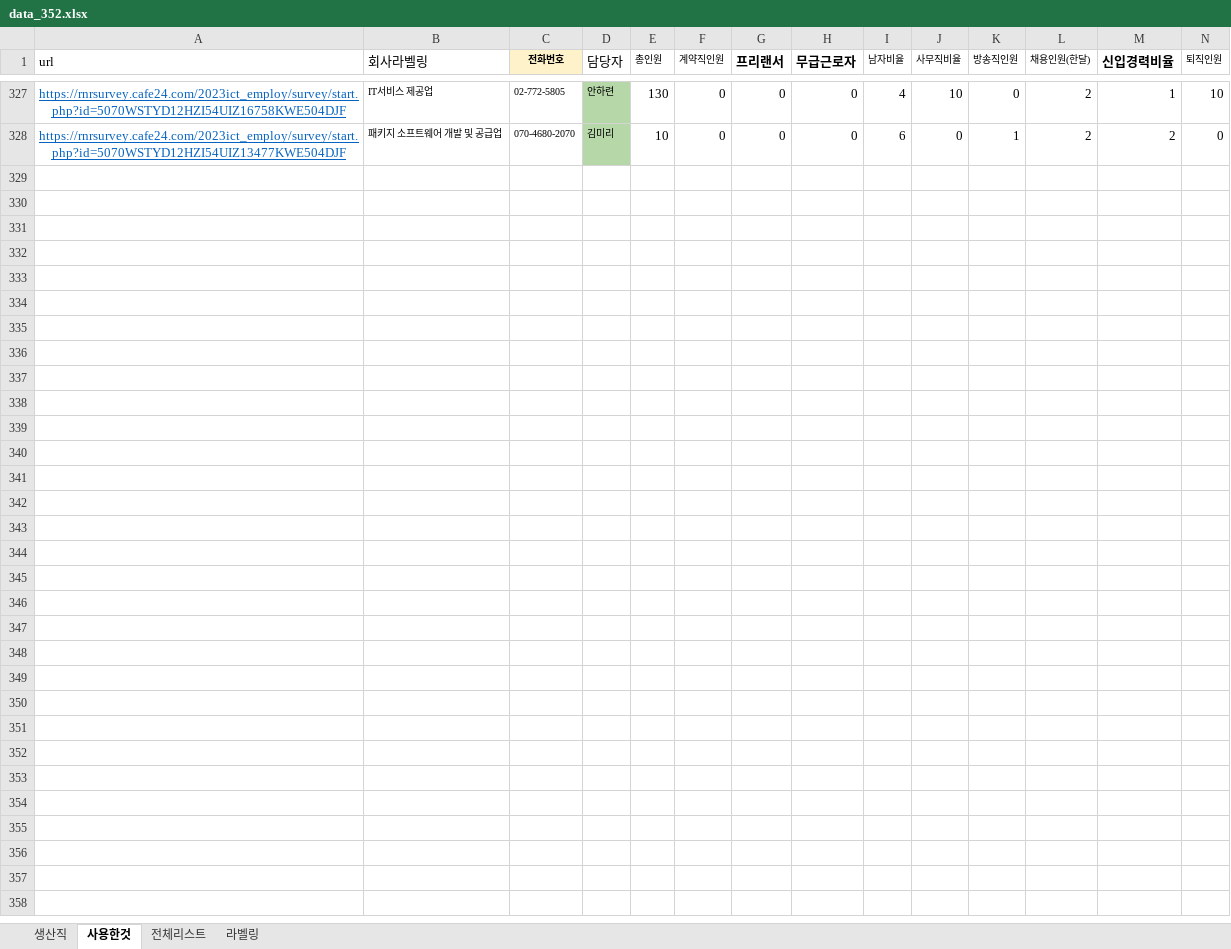
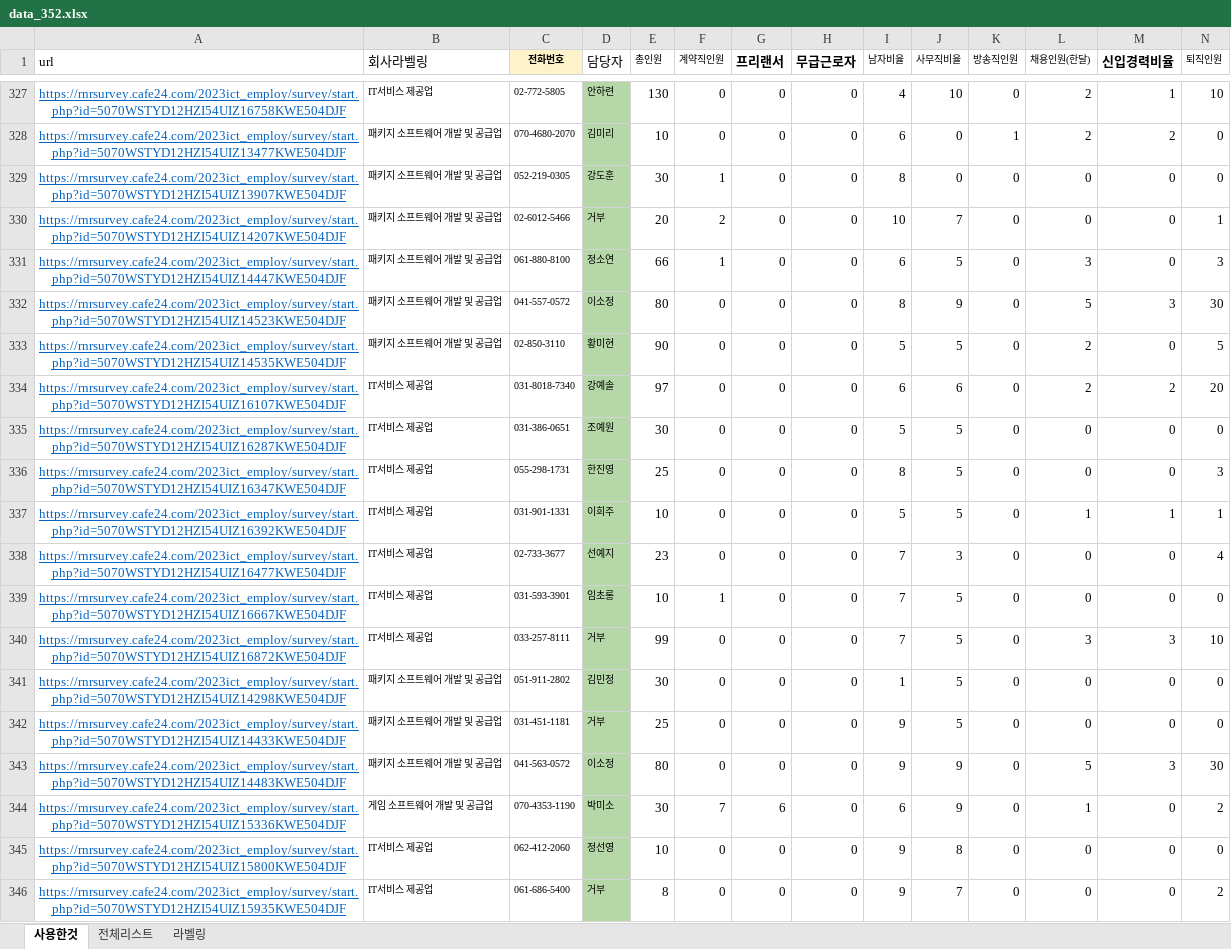
Before and after one commit to yms06034/ict_web_input, an Excel workbook: data_352.xlsx, sheet 사용한것, drawn as a sheet; only a part is shown, gaps mark what is left out; values as stored, in another font and other column widths than the file's, no borders; rows hold the shown columns only; the diff covers the shown part only; the diff names each change by its address in the sheet, - before the commit and + after, or states it on an @@ line.

```diff
--- a/data_352.xlsx (sheet 사용한것)
+++ b/data_352.xlsx (sheet 사용한것)
-sheet tab: 생산직
+row 329: https://rnrsurvey.cafe24.com/2023ict_employ/survey/start.php?id=5070WSTYD12HZI54UIZ13907KWE504DJF | 패키지 소프트웨어 개발 및 공급업 | 052-219-0305 | 강도훈 | 30 | 1 | 0 | 0 | 8 | 0 | 0 | 0 | 0 | 0
+row 330: https://rnrsurvey.cafe24.com/2023ict_employ/survey/start.php?id=5070WSTYD12HZI54UIZ14207KWE504DJF | 패키지 소프트웨어 개발 및 공급업 | 02-6012-5466 | 거부 | 20 | 2 | 0 | 0 | 10 | 7 | 0 | 0 | 0 | 1
+row 331: https://rnrsurvey.cafe24.com/2023ict_employ/survey/start.php?id=5070WSTYD12HZI54UIZ14447KWE504DJF | 패키지 소프트웨어 개발 및 공급업 | 061-880-8100 | 정소연 | 66 | 1 | 0 | 0 | 6 | 5 | 0 | 3 | 0 | 3
+row 332: https://rnrsurvey.cafe24.com/2023ict_employ/survey/start.php?id=5070WSTYD12HZI54UIZ14523KWE504DJF | 패키지 소프트웨어 개발 및 공급업 | 041-557-0572 | 이소정 | 80 | 0 | 0 | 0 | 8 | 9 | 0 | 5 | 3 | 30
+row 333: https://rnrsurvey.cafe24.com/2023ict_employ/survey/start.php?id=5070WSTYD12HZI54UIZ14535KWE504DJF | 패키지 소프트웨어 개발 및 공급업 | 02-850-3110 | 황미현 | 90 | 0 | 0 | 0 | 5 | 5 | 0 | 2 | 0 | 5
+row 334: https://rnrsurvey.cafe24.com/2023ict_employ/survey/start.php?id=5070WSTYD12HZI54UIZ16107KWE504DJF | IT서비스 제공업 | 031-8018-7340 | 강예솔 | 97 | 0 | 0 | 0 | 6 | 6 | 0 | 2 | 2 | 20
+row 335: https://rnrsurvey.cafe24.com/2023ict_employ/survey/start.php?id=5070WSTYD12HZI54UIZ16287KWE504DJF | IT서비스 제공업 | 031-386-0651 | 조예원 | 30 | 0 | 0 | 0 | 5 | 5 | 0 | 0 | 0 | 0
+row 336: https://rnrsurvey.cafe24.com/2023ict_employ/survey/start.php?id=5070WSTYD12HZI54UIZ16347KWE504DJF | IT서비스 제공업 | 055-298-1731 | 한진영 | 25 | 0 | 0 | 0 | 8 | 5 | 0 | 0 | 0 | 3
+row 337: https://rnrsurvey.cafe24.com/2023ict_employ/survey/start.php?id=5070WSTYD12HZI54UIZ16392KWE504DJF | IT서비스 제공업 | 031-901-1331 | 이희주 | 10 | 0 | 0 | 0 | 5 | 5 | 0 | 1 | 1 | 1
+row 338: https://rnrsurvey.cafe24.com/2023ict_employ/survey/start.php?id=5070WSTYD12HZI54UIZ16477KWE504DJF | IT서비스 제공업 | 02-733-3677 | 선예지 | 23 | 0 | 0 | 0 | 7 | 3 | 0 | 0 | 0 | 4
+row 339: https://rnrsurvey.cafe24.com/2023ict_employ/survey/start.php?id=5070WSTYD12HZI54UIZ16667KWE504DJF | IT서비스 제공업 | 031-593-3901 | 임초롱 | 10 | 1 | 0 | 0 | 7 | 5 | 0 | 0 | 0 | 0
+row 340: https://rnrsurvey.cafe24.com/2023ict_employ/survey/start.php?id=5070WSTYD12HZI54UIZ16872KWE504DJF | IT서비스 제공업 | 033-257-8111 | 거부 | 99 | 0 | 0 | 0 | 7 | 5 | 0 | 3 | 3 | 10
+row 341: https://rnrsurvey.cafe24.com/2023ict_employ/survey/start.php?id=5070WSTYD12HZI54UIZ14298KWE504DJF | 패키지 소프트웨어 개발 및 공급업 | 051-911-2802 | 김민정 | 30 | 0 | 0 | 0 | 1 | 5 | 0 | 0 | 0 | 0
+row 342: https://rnrsurvey.cafe24.com/2023ict_employ/survey/start.php?id=5070WSTYD12HZI54UIZ14433KWE504DJF | 패키지 소프트웨어 개발 및 공급업 | 031-451-1181 | 거부 | 25 | 0 | 0 | 0 | 9 | 5 | 0 | 0 | 0 | 0
+row 343: https://rnrsurvey.cafe24.com/2023ict_employ/survey/start.php?id=5070WSTYD12HZI54UIZ14483KWE504DJF | 패키지 소프트웨어 개발 및 공급업 | 041-563-0572 | 이소정 | 80 | 0 | 0 | 0 | 9 | 9 | 0 | 5 | 3 | 30
+row 344: https://rnrsurvey.cafe24.com/2023ict_employ/survey/start.php?id=5070WSTYD12HZI54UIZ15336KWE504DJF | 게임 소프트웨어 개발 및 공급업 | 070-4353-1190 | 박미소 | 30 | 7 | 6 | 0 | 6 | 9 | 0 | 1 | 0 | 2
+row 345: https://rnrsurvey.cafe24.com/2023ict_employ/survey/start.php?id=5070WSTYD12HZI54UIZ15800KWE504DJF | IT서비스 제공업 | 062-412-2060 | 정선영 | 10 | 0 | 0 | 0 | 9 | 8 | 0 | 0 | 0 | 0
+row 346: https://rnrsurvey.cafe24.com/2023ict_employ/survey/start.php?id=5070WSTYD12HZI54UIZ15935KWE504DJF | IT서비스 제공업 | 061-686-5400 | 거부 | 8 | 0 | 0 | 0 | 9 | 7 | 0 | 0 | 0 | 2
```
Also changed, not shown: 7 added rows elsewhere in this sheet, 2 other files.
